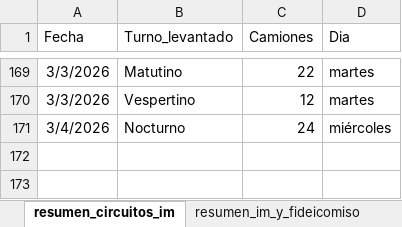
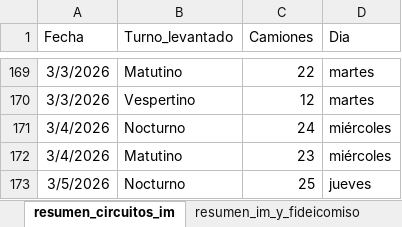
Before and after one commit to liottinicolas/APP_nuevoinforme, an Excel workbook: scripts/visitados/datos_vaciados_camiones.xlsx, sheet resumen_circuitos_im, drawn as a sheet; only a part is shown, gaps mark what is left out; values as stored, in another font and other column widths than the file's, no borders; the diff names each change by its address in the sheet, - before the commit and + after, or states it on an @@ line.

```diff
--- a/scripts/visitados/datos_vaciados_camiones.xlsx (sheet resumen_circuitos_im)
+++ b/scripts/visitados/datos_vaciados_camiones.xlsx (sheet resumen_circuitos_im)
+row 172: 3/4/2026 | Matutino | 23 | miércoles
+row 173: 3/5/2026 | Nocturno | 25 | jueves
```
Also changed, not shown: sheet vaciados_imyfideicomiso, sheet vaciados_im, sheet resumen_im_y_fideicomiso, 22 other files.
